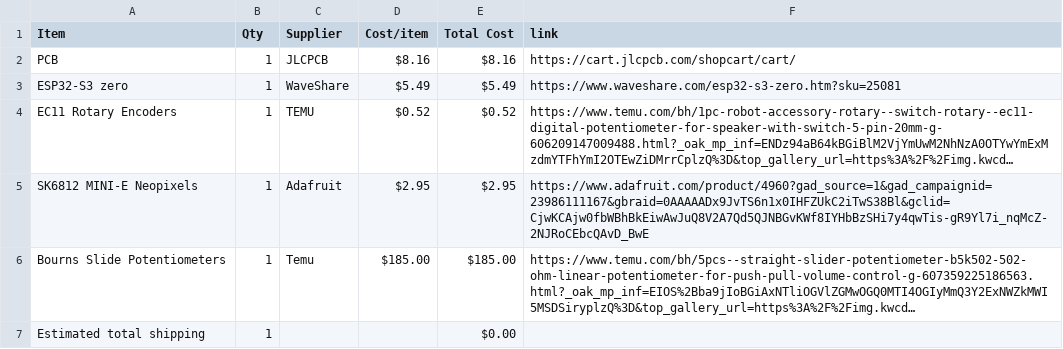
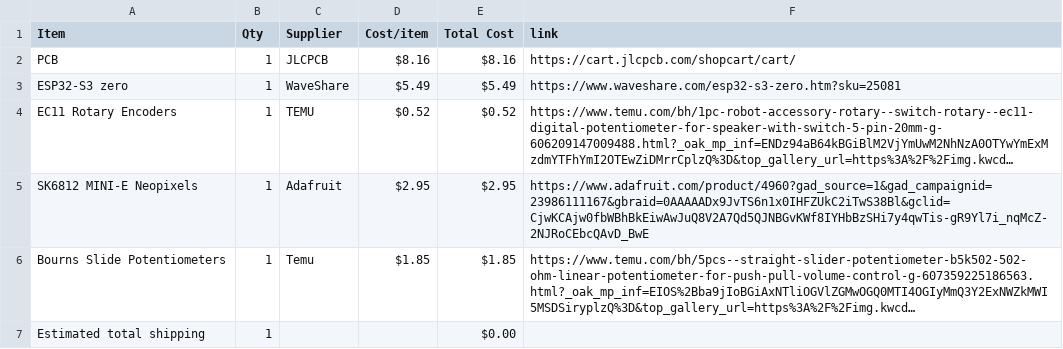
Before and after one commit to chahatesh/MIDI-Keyboard, a CSV file: BOM.csv, drawn as a sheet; long unchanged cells end in …; the diff names each change by its address in the sheet, - before the commit and + after, or states it on an @@ line.

Commit message:
Sync Midi Keyboard from Half Life

```diff
--- a/BOM.csv
+++ b/BOM.csv
-D6 (Cost/item): $185.00
+D6 (Cost/item): $1.85
-E6 (Total Cost): $185.00
+E6 (Total Cost): $1.85
```
